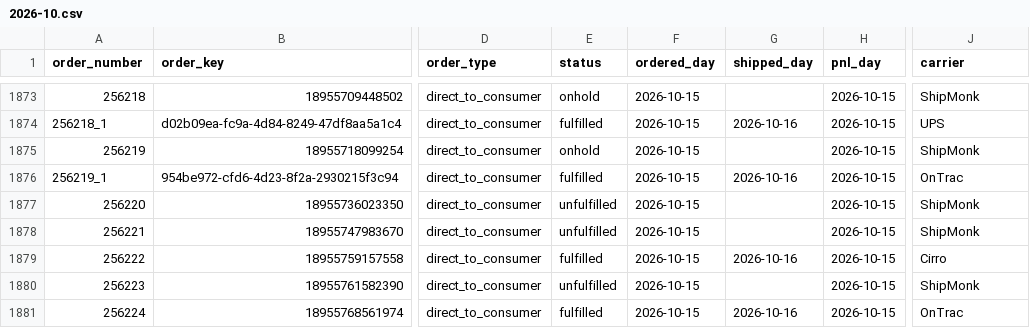
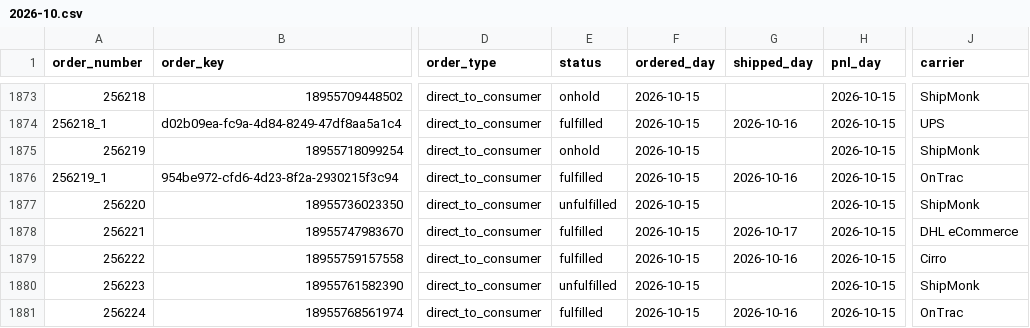
Before and after one commit to taitran-star/ctu-fin-sync-8x2k, a CSV file: data/shipmonk_orders/2026-10.csv, drawn as a sheet; only a part is shown, gaps mark what is left out; the diff covers the shown part only; the diff names each change by its address in the sheet, - before the commit and + after, or states it on an @@ line.

```diff
--- a/data/shipmonk_orders/2026-10.csv
+++ b/data/shipmonk_orders/2026-10.csv
-E1878 (status): unfulfilled
+E1878 (status): fulfilled
-G1878 (shipped_day): (empty)
+G1878 (shipped_day): 2026-10-17
-J1878 (carrier): ShipMonk
+J1878 (carrier): DHL eCommerce
```
Also changed, not shown: 4 added rows and 29 edited cells elsewhere in this file, 1 other file.
